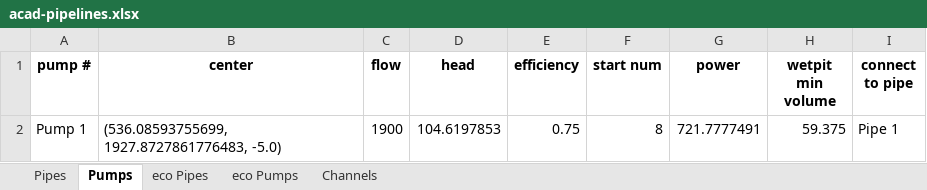
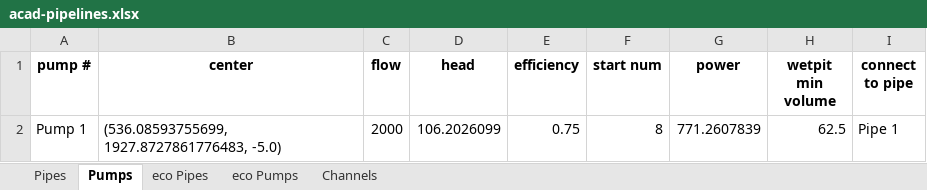
Before and after one commit to patat2418/water_app, an Excel workbook: data/outputs/acad-pipelines.xlsx, sheet Pumps, drawn as a sheet; values as stored, in another font and other column widths than the file's, no borders; the diff names each change by its address in the sheet, - before the commit and + after, or states it on an @@ line.

```diff
--- a/data/outputs/acad-pipelines.xlsx (sheet Pumps)
+++ b/data/outputs/acad-pipelines.xlsx (sheet Pumps)
-C2 (flow): 1900
+C2 (flow): 2000
-D2 (head): 104.6197853
+D2 (head): 106.2026099
-G2 (power): 721.7777491
+G2 (power): 771.2607839
-H2 (wetpit min volume): 59.375
+H2 (wetpit min volume): 62.5
```
Also changed, not shown: sheet eco Pipes, sheet Pipes, sheet eco Pumps, 1 other file.
